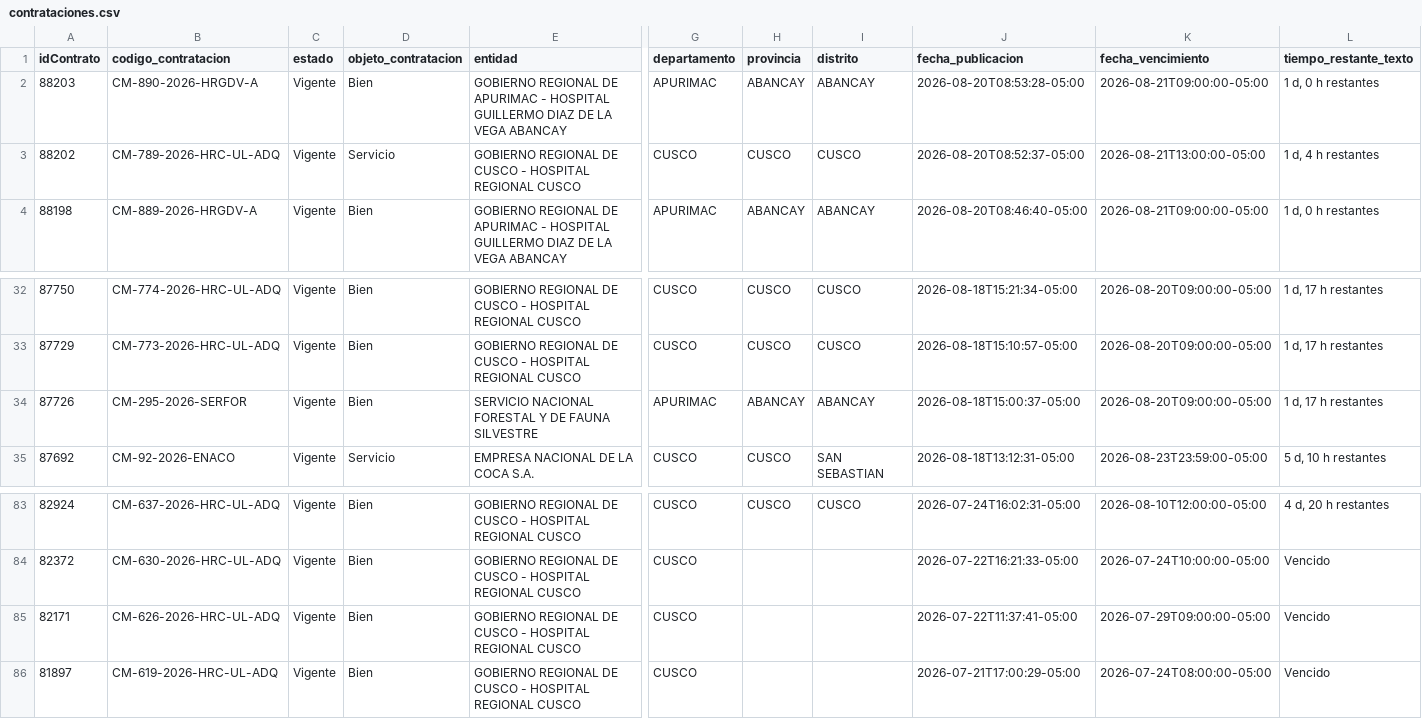
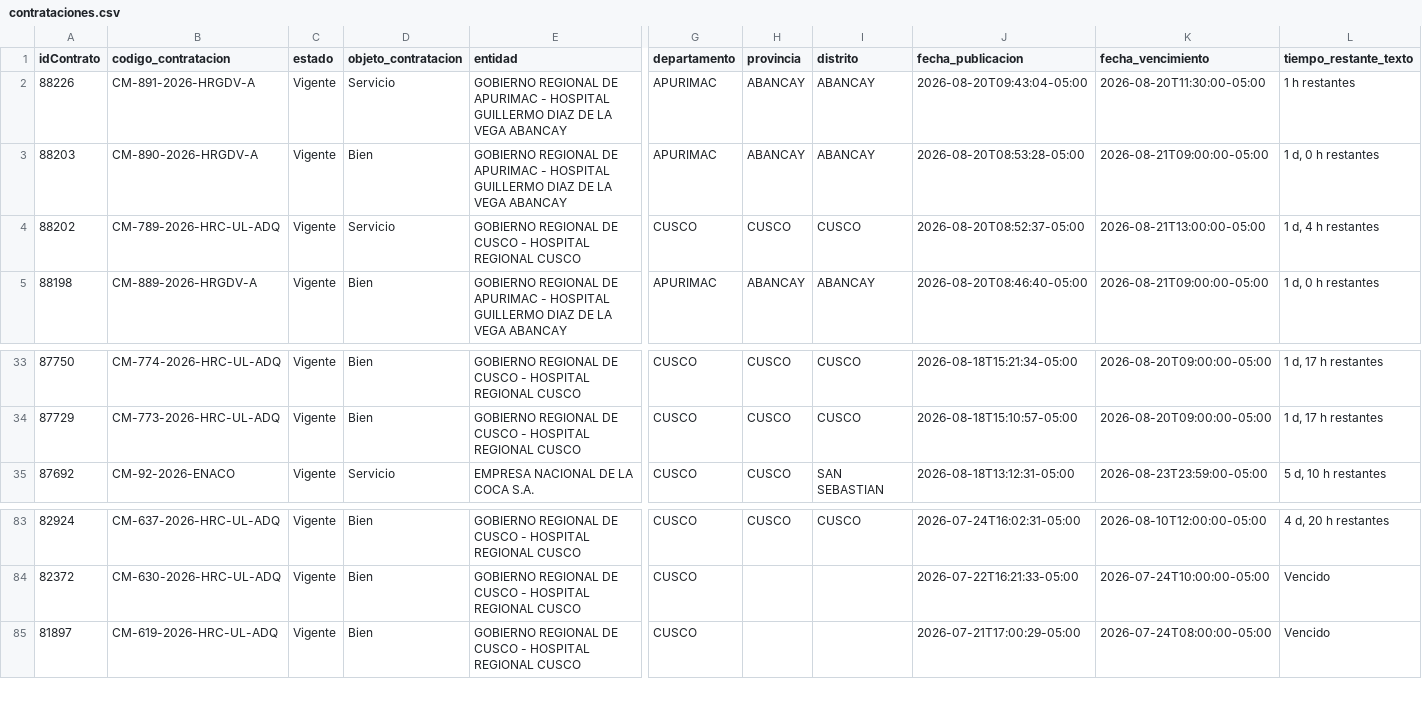
Before and after one commit to Natgato/monitor-seace-cusco, a CSV file: data/contrataciones.csv, drawn as a sheet; only a part is shown, gaps mark what is left out; removed rows and columns are numbered as before the commit, all else as after; rows hold the shown columns only; the diff names each change by its address in the sheet, - before the commit and + after, or states it on an @@ line.

```diff
--- a/data/contrataciones.csv
+++ b/data/contrataciones.csv
+row 2: 88226 | CM-891-2026-HRGDV-A | Vigente | Servicio | GOBIERNO REGIONAL DE APURIMAC - HOSPITAL GUILLERMO DIAZ DE LA VEGA ABANCAY | APURIMAC | ABANCAY | ABANCAY | 2026-08-20T09:43:04-05:00 | 2026-08-20T11:30:00-05:00 | 1 h restantes
-row 34: 87726 | CM-295-2026-SERFOR | Vigente | Bien | SERVICIO NACIONAL FORESTAL Y DE FAUNA SILVESTRE | APURIMAC | ABANCAY | ABANCAY | 2026-08-18T15:00:37-05:00 | 2026-08-20T09:00:00-05:00 | 1 d, 17 h restantes
-row 85: 82171 | CM-626-2026-HRC-UL-ADQ | Vigente | Bien | GOBIERNO REGIONAL DE CUSCO - HOSPITAL REGIONAL CUSCO | CUSCO |  |  | 2026-07-22T11:37:41-05:00 | 2026-07-29T09:00:00-05:00 | Vencido
```
Also changed, not shown: data/items.csv, 1 other file.
